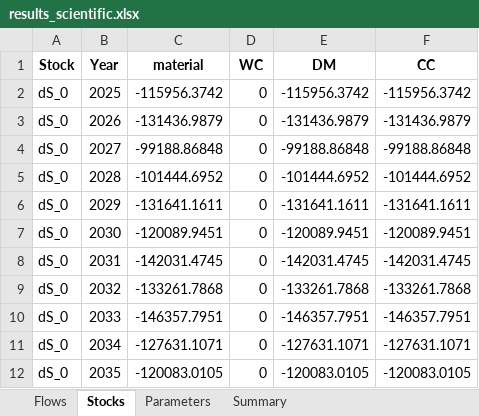
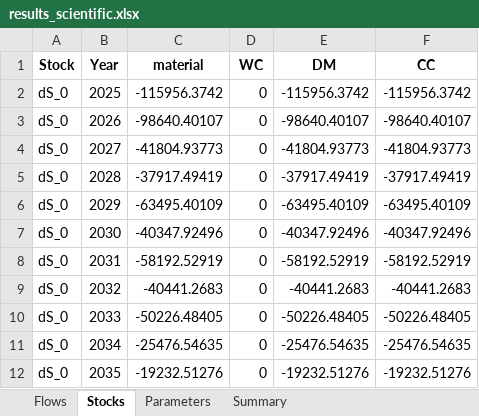
Before and after one commit to JScholz-tech/Biodym_JS, an Excel workbook: biodym_mfa_tool/data/02_output/results_scientific.xlsx, sheet Stocks, drawn as a sheet; only a part is shown; values as stored, in another font and other column widths than the file's, no borders; the diff covers the shown part only; the diff names each change by its address in the sheet, - before the commit and + after, or states it on an @@ line.

```diff
--- a/biodym_mfa_tool/data/02_output/results_scientific.xlsx (sheet Stocks)
+++ b/biodym_mfa_tool/data/02_output/results_scientific.xlsx (sheet Stocks)
-C3 (material): -131436.9879
+C3 (material): -98640.40107
-E3 (DM): -131436.9879
+E3 (DM): -98640.40107
-F3 (CC): -131436.9879
+F3 (CC): -98640.40107
-C4 (material): -99188.86848
+C4 (material): -41804.93773
-E4 (DM): -99188.86848
+E4 (DM): -41804.93773
-F4 (CC): -99188.86848
+F4 (CC): -41804.93773
-C5 (material): -101444.6952
+C5 (material): -37917.49419
-E5 (DM): -101444.6952
+E5 (DM): -37917.49419
-F5 (CC): -101444.6952
+F5 (CC): -37917.49419
-C6 (material): -131641.1611
+C6 (material): -63495.40109
-E6 (DM): -131641.1611
+E6 (DM): -63495.40109
-F6 (CC): -131641.1611
+F6 (CC): -63495.40109
-C7 (material): -120089.9451
+C7 (material): -40347.92496
-E7 (DM): -120089.9451
+E7 (DM): -40347.92496
-F7 (CC): -120089.9451
+F7 (CC): -40347.92496
-C8 (material): -142031.4745
+C8 (material): -58192.52919
-E8 (DM): -142031.4745
+E8 (DM): -58192.52919
-F8 (CC): -142031.4745
+F8 (CC): -58192.52919
-C9 (material): -133261.7868
+C9 (material): -40441.2683
-E9 (DM): -133261.7868
+E9 (DM): -40441.2683
-F9 (CC): -133261.7868
+F9 (CC): -40441.2683
-C10 (material): -146357.7951
+C10 (material): -50226.48405
-E10 (DM): -146357.7951
+E10 (DM): -50226.48405
-F10 (CC): -146357.7951
+F10 (CC): -50226.48405
-C11 (material): -127631.1071
+C11 (material): -25476.54635
-E11 (DM): -127631.1071
+E11 (DM): -25476.54635
-F11 (CC): -127631.1071
+F11 (CC): -25476.54635
-C12 (material): -120083.0105
+C12 (material): -19232.51276
-E12 (DM): -120083.0105
+E12 (DM): -19232.51276
-F12 (CC): -120083.0105
+F12 (CC): -19232.51276
```
Also changed, not shown: 49 added rows, 49 removed rows and 272 edited cells elsewhere in this sheet, sheet Flows, biodym_mfa_tool/data/02_output/mc_results_detailed.xlsx, biodym_mfa_tool/data/02_output/results_scientific_config.xlsx, 49 other files.
